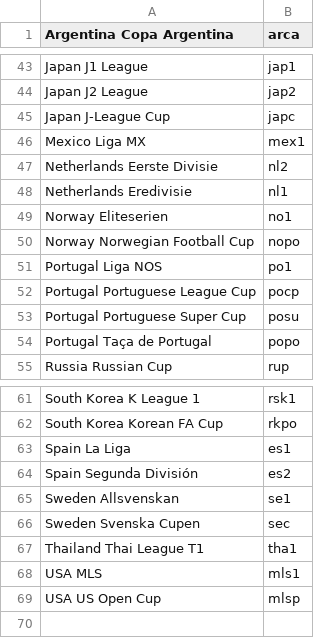
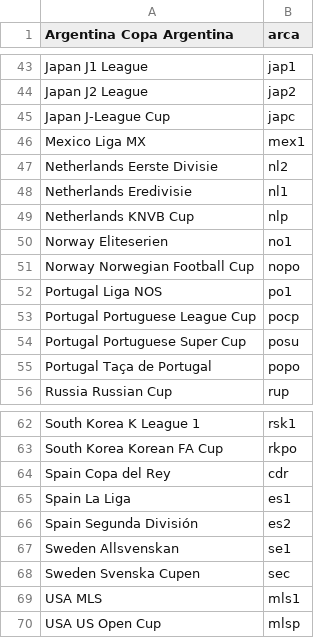
Before and after one commit to tanjt107/football-prediction, a CSV file: manual_files/transfermarkt_leagues.csv, drawn as a sheet; only a part is shown, gaps mark what is left out.

```diff
--- a/manual_files/transfermarkt_leagues.csv
+++ b/manual_files/transfermarkt_leagues.csv
@@ -48,2 +48,3 @@ Netherlands Eerste Divisie,nl2
 Netherlands Eredivisie,nl1
+Netherlands KNVB Cup,nlp
 Norway Eliteserien,no1
@@ -62,2 +63,3 @@ South Korea K League 1,rsk1
 South Korea Korean FA Cup,rkpo
+Spain Copa del Rey,cdr
 Spain La Liga,es1
@@ -66,3 +68,2 @@ Sweden Allsvenskan,se1
 Sweden Svenska Cupen,sec
-Thailand Thai League T1,tha1
 USA MLS,mls1
```
Also changed, not shown: manual_files/hkjc_leagues.csv, manual_files/hkjc_teams.csv, 1 other file.
